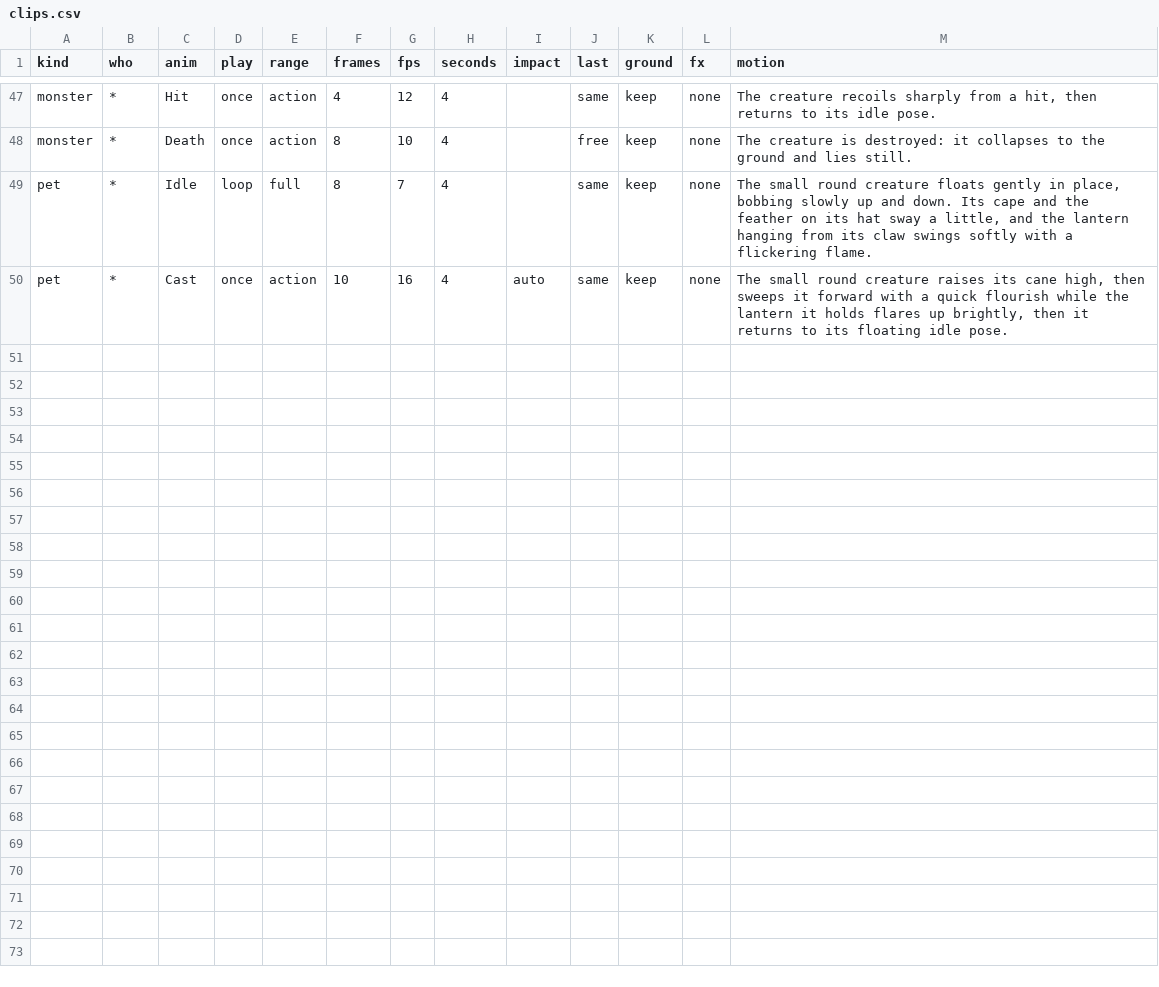
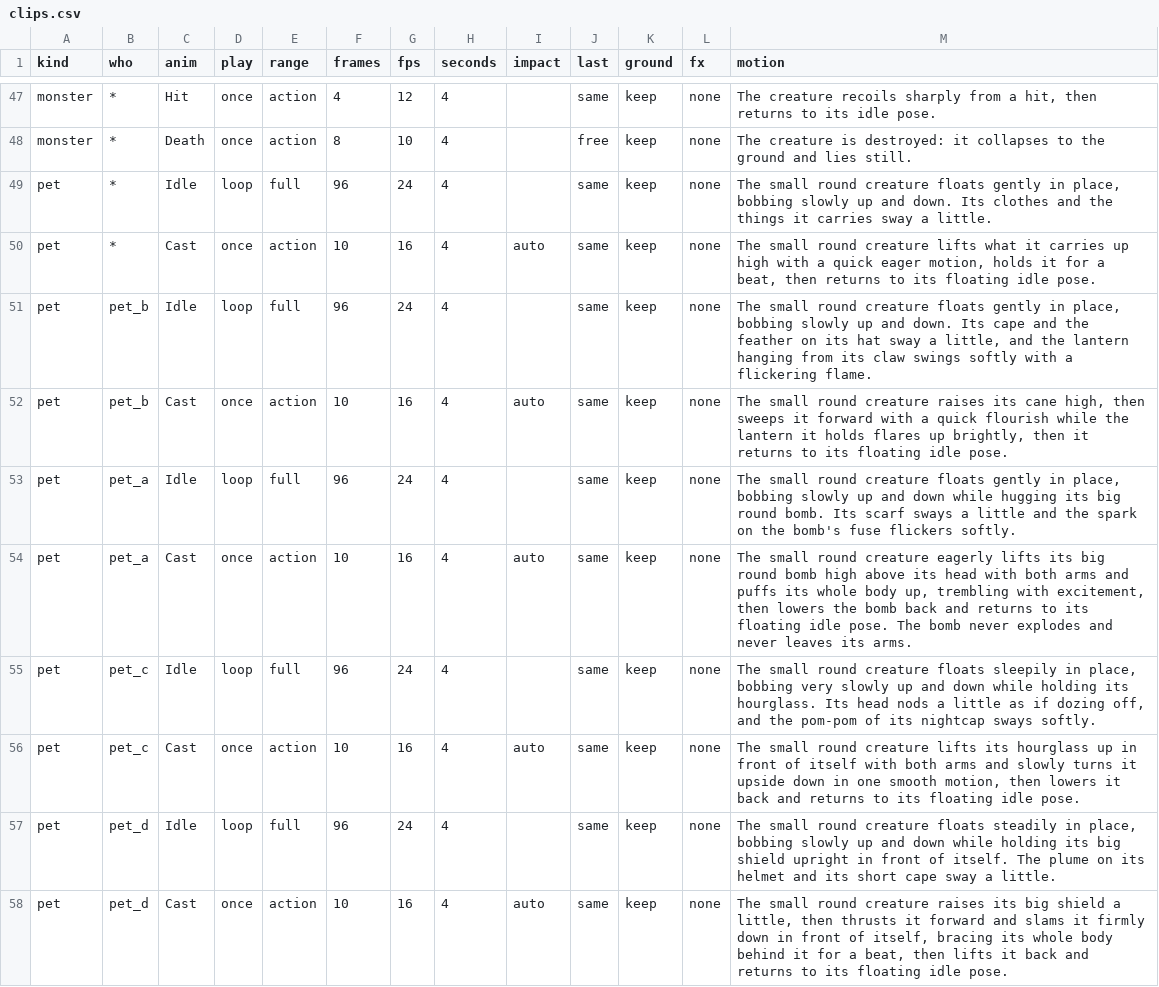
Before and after one commit to zerocoke8/tarcov, a CSV file: data/art/clips.csv, drawn as a sheet; only a part is shown, gaps mark what is left out.

```diff
--- a/data/art/clips.csv
+++ b/data/art/clips.csv
@@ -48,3 +48,11 @@ monster,*,Hit,once,action,4,12,4,,same,keep,none,"The creature recoils sharply f
 monster,*,Death,once,action,8,10,4,,free,keep,none,"The creature is destroyed: it collapses to the ground and lies still."
-pet,*,Idle,loop,full,8,7,4,,same,keep,none,"The small round creature floats gently in place, bobbing slowly up and down. Its cape and the feather on its hat sway a little, and the lantern hanging from its claw swings softly with a flickering flame."
-pet,*,Cast,once,action,10,16,4,auto,same,keep,none,"The small round creature raises its cane high, then sweeps it forward with a quick flourish while the lantern it holds flares up brightly, then it returns to its floating idle pose."
+pet,*,Idle,loop,full,96,24,4,,same,keep,none,"The small round creature floats gently in place, bobbing slowly up and down. Its clothes and the things it carries sway a little."
+pet,*,Cast,once,action,10,16,4,auto,same,keep,none,"The small round creature lifts what it carries up high with a quick eager motion, holds it for a beat, then returns to its floating idle pose."
+pet,pet_b,Idle,loop,full,96,24,4,,same,keep,none,"The small round creature floats gently in place, bobbing slowly up and down. Its cape and the feather on its hat sway a little, and the lantern hanging from its claw swings softly with a flickering flame."
+pet,pet_b,Cast,once,action,10,16,4,auto,same,keep,none,"The small round creature raises its cane high, then sweeps it forward with a quick flourish while the lantern it holds flares up brightly, then it returns to its floating idle pose."
+pet,pet_a,Idle,loop,full,96,24,4,,same,keep,none,"The small round creature floats gently in place, bobbing slowly up and down while hugging its big round bomb. Its scarf sways a little and the spark on the bomb's fuse flickers softly."
+pet,pet_a,Cast,once,action,10,16,4,auto,same,keep,none,"The small round creature eagerly lifts its big round bomb high above its head with both arms and puffs its whole body up, trembling with excitement, then lowers the bomb back and returns to its floating idle pose. The bomb never explodes and never leaves its arms."
+pet,pet_c,Idle,loop,full,96,24,4,,same,keep,none,"The small round creature floats sleepily in place, bobbing very slowly up and down while holding its hourglass. Its head nods a little as if dozing off, and the pom-pom of its nightcap sways softly."
+pet,pet_c,Cast,once,action,10,16,4,auto,same,keep,none,"The small round creature lifts its hourglass up in front of itself with both arms and slowly turns it upside down in one smooth motion, then lowers it back and returns to its floating idle pose."
+pet,pet_d,Idle,loop,full,96,24,4,,same,keep,none,"The small round creature floats steadily in place, bobbing slowly up and down while holding its big shield upright in front of itself. The plume on its helmet and its short cape sway a little."
+pet,pet_d,Cast,once,action,10,16,4,auto,same,keep,none,"The small round creature raises its big shield a little, then thrusts it forward and slams it firmly down in front of itself, bracing its whole body behind it for a beat, then lifts it back and returns to its floating idle pose."
```
Also changed, not shown: data/art/settings.csv, data/art/subjects.csv, 26 other files.
